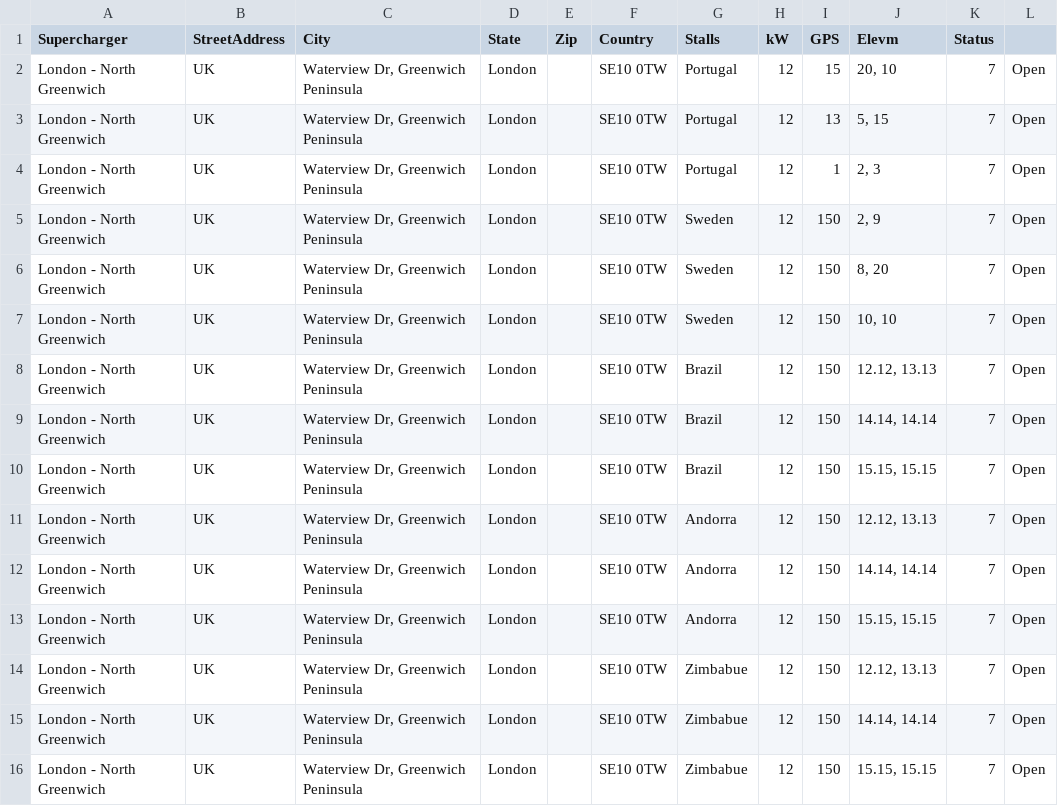
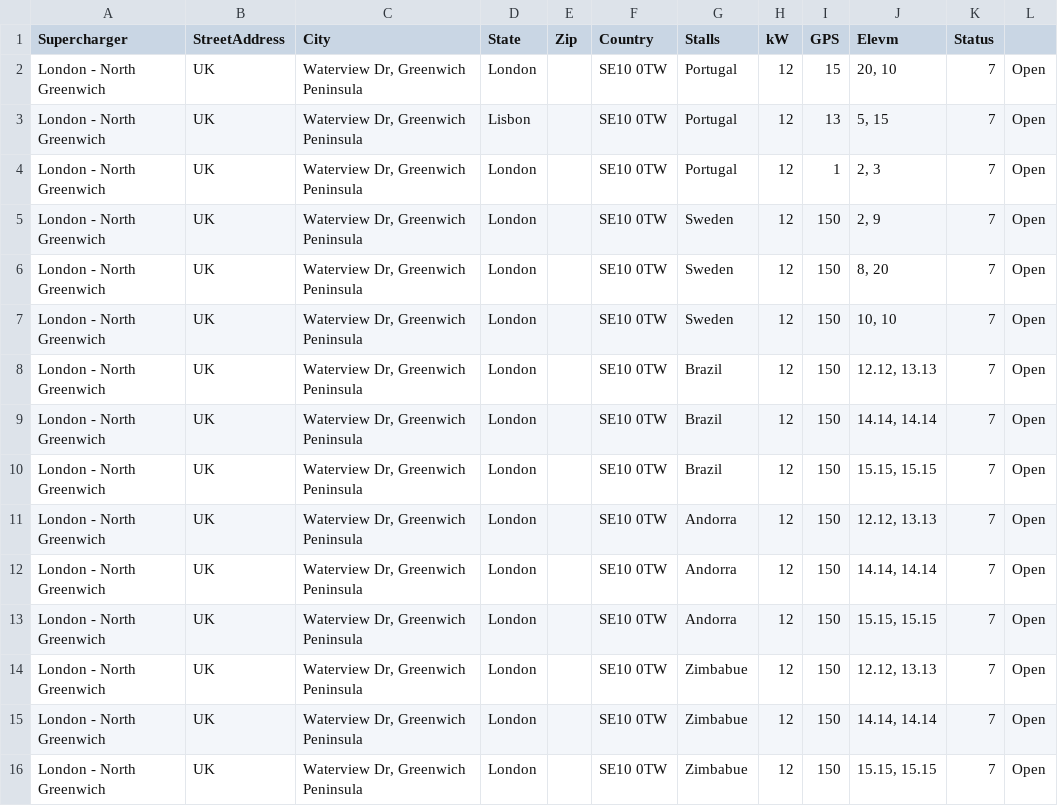
Before and after one commit to 1211656/ESINF, a CSV file: teste.csv, drawn as a sheet.

```diff
--- a/teste.csv
+++ b/teste.csv
@@ -2,3 +2,3 @@ Supercharger,StreetAddress,City,State,Zip,Country,Stalls,kW,GPS,Elevm,Status
 London - North Greenwich, UK,"Waterview Dr, Greenwich Peninsula",London,,SE10 0TW,Portugal,12,15,"20, 10",7,Open
-London - North Greenwich, UK,"Waterview Dr, Greenwich Peninsula",London,,SE10 0TW,Portugal,12,13,"5, 15",7,Open
+London - North Greenwich, UK,"Waterview Dr, Greenwich Peninsula",Lisbon,,SE10 0TW,Portugal,12,13,"5, 15",7,Open
 London - North Greenwich, UK,"Waterview Dr, Greenwich Peninsula",London,,SE10 0TW,Portugal,12,1,"2, 3",7,Open
```
Also changed, not shown: 17 other files.
